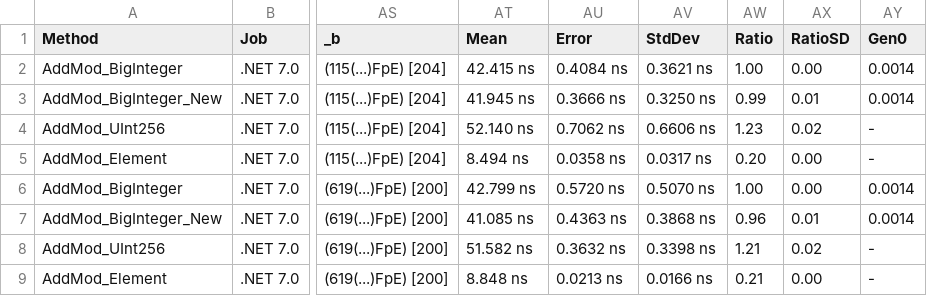
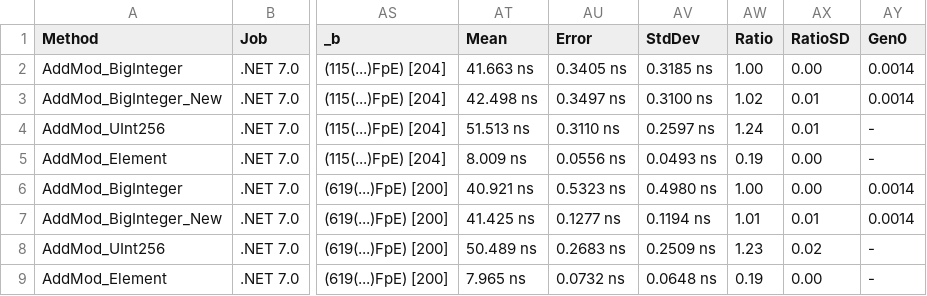
Before and after one commit to NethermindEth/bandersnatch-sharp, a CSV file: src/Bandersnatch/Nethermind.Field.Montgomery.Benchmark/BenchmarkResults/Nethermind.Field.Montgomery.Benchmark.AddMod-report.csv, drawn as a sheet; only a part is shown, gaps mark what is left out; the diff covers the shown part only; the diff names each change by its address in the sheet, - before the commit and + after, or states it on an @@ line.

```diff
--- a/src/Bandersnatch/Nethermind.Field.Montgomery.Benchmark/BenchmarkResults/Nethermind.Field.Montgomery.Benchmark.AddMod-report.csv
+++ b/src/Bandersnatch/Nethermind.Field.Montgomery.Benchmark/BenchmarkResults/Nethermind.Field.Montgomery.Benchmark.AddMod-report.csv
-AT2 (Mean): 42.415 ns
+AT2 (Mean): 41.663 ns
-AU2 (Error): 0.4084 ns
+AU2 (Error): 0.3405 ns
-AV2 (StdDev): 0.3621 ns
+AV2 (StdDev): 0.3185 ns
-AT3 (Mean): 41.945 ns
+AT3 (Mean): 42.498 ns
-AU3 (Error): 0.3666 ns
+AU3 (Error): 0.3497 ns
-AV3 (StdDev): 0.3250 ns
+AV3 (StdDev): 0.3100 ns
-AW3 (Ratio): 0.99
+AW3 (Ratio): 1.02
-AT4 (Mean): 52.140 ns
+AT4 (Mean): 51.513 ns
-AU4 (Error): 0.7062 ns
+AU4 (Error): 0.3110 ns
-AV4 (StdDev): 0.6606 ns
+AV4 (StdDev): 0.2597 ns
-AW4 (Ratio): 1.23
+AW4 (Ratio): 1.24
-AX4 (RatioSD): 0.02
+AX4 (RatioSD): 0.01
-AT5 (Mean): 8.494 ns
+AT5 (Mean): 8.009 ns
-AU5 (Error): 0.0358 ns
+AU5 (Error): 0.0556 ns
-AV5 (StdDev): 0.0317 ns
+AV5 (StdDev): 0.0493 ns
-AW5 (Ratio): 0.20
+AW5 (Ratio): 0.19
-AT6 (Mean): 42.799 ns
+AT6 (Mean): 40.921 ns
-AU6 (Error): 0.5720 ns
+AU6 (Error): 0.5323 ns
-AV6 (StdDev): 0.5070 ns
+AV6 (StdDev): 0.4980 ns
-AT7 (Mean): 41.085 ns
+AT7 (Mean): 41.425 ns
-AU7 (Error): 0.4363 ns
+AU7 (Error): 0.1277 ns
-AV7 (StdDev): 0.3868 ns
+AV7 (StdDev): 0.1194 ns
-AW7 (Ratio): 0.96
+AW7 (Ratio): 1.01
-AT8 (Mean): 51.582 ns
+AT8 (Mean): 50.489 ns
-AU8 (Error): 0.3632 ns
+AU8 (Error): 0.2683 ns
-AV8 (StdDev): 0.3398 ns
+AV8 (StdDev): 0.2509 ns
-AW8 (Ratio): 1.21
+AW8 (Ratio): 1.23
-AT9 (Mean): 8.848 ns
+AT9 (Mean): 7.965 ns
-AU9 (Error): 0.0213 ns
+AU9 (Error): 0.0732 ns
-AV9 (StdDev): 0.0166 ns
+AV9 (StdDev): 0.0648 ns
-AW9 (Ratio): 0.21
+AW9 (Ratio): 0.19
```
Also changed, not shown: 29 edited cells elsewhere in this file, src/Bandersnatch/Nethermind.Field.Montgomery.Benchmark/BenchmarkResults/Nethermind.Field.Montgomery.Benchmark.ExpMod-report.csv, src/Bandersnatch/Nethermind.Field.Montgomery.Benchmark/BenchmarkResults/Nethermind.Field.Montgomery.Benchmark.Inverse-report.csv, 24 other files.
